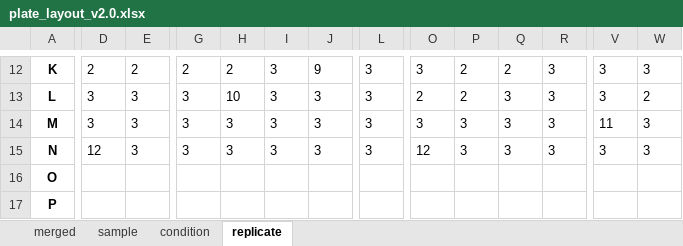
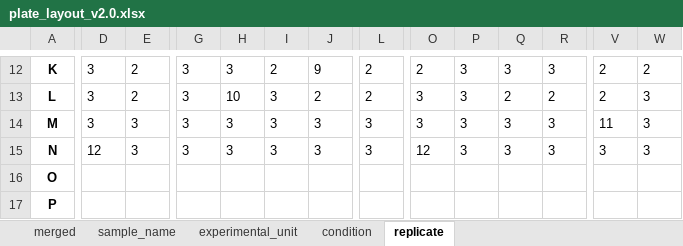
Before and after one commit to Apricot-Therapeutics/apx-opentrons-resources, an Excel workbook: OVP/metadata/plate_layout_v2.0.xlsx, sheet replicate, drawn as a sheet; only a part is shown, gaps mark what is left out; values as stored, in another font and other column widths than the file's, no borders; conditional formats not drawn; the diff covers the shown part only; the diff names each change by its address in the sheet, - before the commit and + after, or states it on an @@ line.

```diff
--- a/OVP/metadata/plate_layout_v2.0.xlsx (sheet replicate)
+++ b/OVP/metadata/plate_layout_v2.0.xlsx (sheet replicate)
-sheet tab: sample
+sheet tab: sample_name
+sheet tab: experimental_unit
-D12: 2
+D12: 3
-G12: 2
+G12: 3
-H12: 2
+H12: 3
-I12: 3
+I12: 2
-L12:L13: 3
+L12:L13: 2
-O12: 3
+O12: 2
-P12:P13: 2
+P12:P13: 3
-Q12: 2
+Q12: 3
-V12:V13: 3
+V12:V13: 2
-W12: 3
+W12: 2
-E13: 3
+E13: 2
-J13: 3
+J13: 2
-O13: 2
+O13: 3
-Q13: 3
+Q13: 2
-R13: 3
+R13: 2
-W13: 2
+W13: 3
```
Also changed, not shown: 58 edited cells elsewhere in this sheet, sheet merged, sheet condition, 9 other files.
